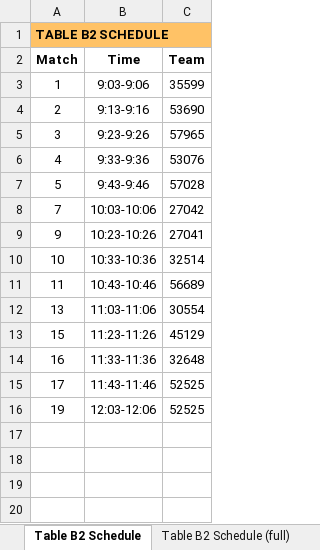
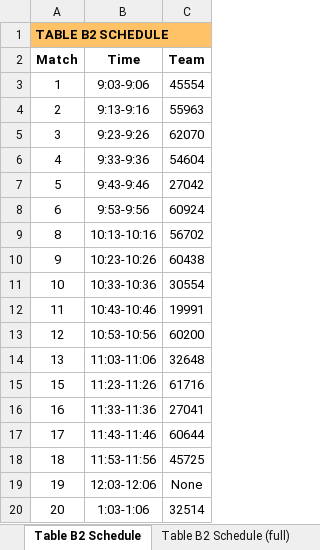
Before and after one commit to Mechanical-Advantage/FLLScoring2023, an Excel workbook: schedule.xlsx, sheet Table B2 Schedule, drawn as a sheet; values as stored, in another font and other column widths than the file's, no borders; charts and pictures not drawn; removed rows and columns are numbered as before the commit, all else as after; the diff names each change by its address in the sheet, - before the commit and + after, or states it on an @@ line.

Commit message:
schedule for Advantage Scrimmage

```diff
--- a/schedule.xlsx (sheet Table B2 Schedule)
+++ b/schedule.xlsx (sheet Table B2 Schedule)
-B1:C1 fill: #FFC266
+B1:C1 fill: none
-C3 (Team): 35599
+C3 (Team): 45554
-C4 (Team): 53690
+C4 (Team): 55963
-C5 (Team): 57965
+C5 (Team): 62070
-C6 (Team): 53076
+C6 (Team): 54604
-C7 (Team): 57028
+C7 (Team): 27042
-row 8: 7 | 10:03-10:06 | 27042
+row 8: 6 | 9:53-9:56 | 60924
+row 9: 8 | 10:13-10:16 | 56702
-C10 (Team): 27041
+C10 (Team): 60438
-C11 (Team): 32514
+C11 (Team): 30554
-C12 (Team): 56689
+C12 (Team): 19991
+row 13: 12 | 10:53-10:56 | 60200
-C14 (Team): 30554
+C14 (Team): 32648
-C15 (Team): 45129
+C15 (Team): 61716
-C16 (Team): 32648
+C16 (Team): 27041
-C17 (Team): 52525
+C17 (Team): 60644
+row 18: 18 | 11:53-11:56 | 45725
-C19 (Team): 52525
+C19 (Team): None
+row 20: 20 | 1:03-1:06 | 32514
```
Also changed, not shown: sheet Match Schedule, sheet Team List, sheet Table R2 Schedule, sheet Table R2 Schedule (full), sheet Table R1 Schedule, sheet Table R1 Schedule (full), 24 more sheets, other sheet tabs, charts or pictures, 4 other files.
